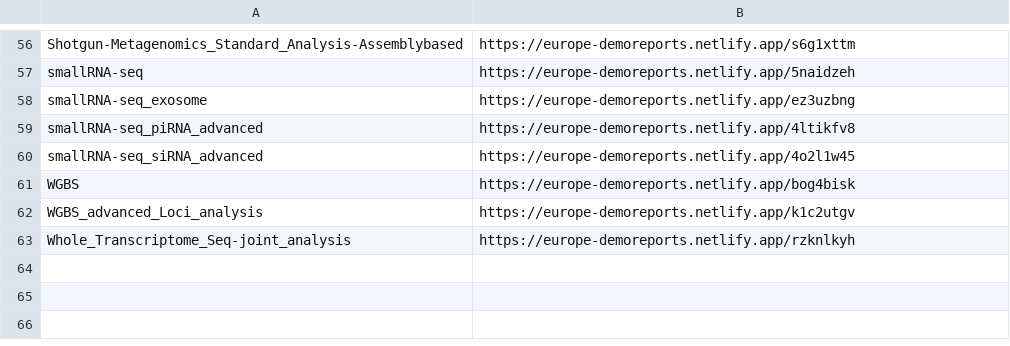
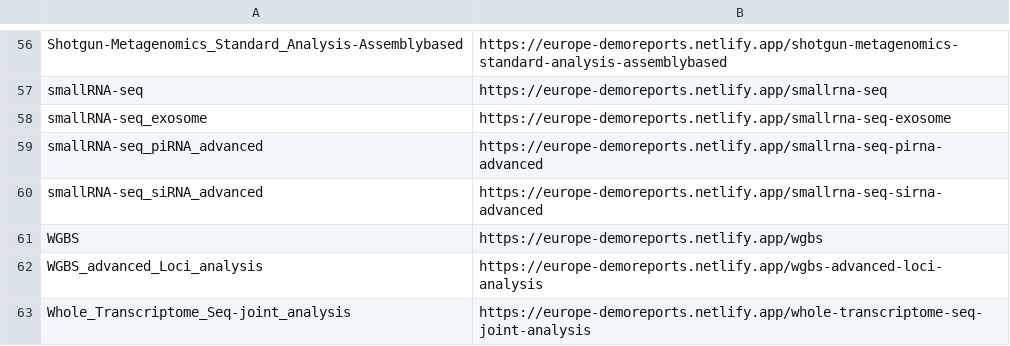
Before and after one commit to cjn233/demo-reports, a CSV file: report_links.csv, drawn as a sheet; only a part is shown, gaps mark what is left out; the diff covers the shown part only; the diff names each change by its address in the sheet, - before the commit and + after, or states it on an @@ line.

```diff
--- a/report_links.csv
+++ b/report_links.csv
-B56: https://europe-demoreports.netlify.app/s6g1xttm
+B56: https://europe-demoreports.netlify.app/shotgun-metagenomics-standard-analysis-assemblybased
-B57: https://europe-demoreports.netlify.app/5naidzeh
+B57: https://europe-demoreports.netlify.app/smallrna-seq
-B58: https://europe-demoreports.netlify.app/ez3uzbng
+B58: https://europe-demoreports.netlify.app/smallrna-seq-exosome
-B59: https://europe-demoreports.netlify.app/4ltikfv8
+B59: https://europe-demoreports.netlify.app/smallrna-seq-pirna-advanced
-B60: https://europe-demoreports.netlify.app/4o2l1w45
+B60: https://europe-demoreports.netlify.app/smallrna-seq-sirna-advanced
-B61: https://europe-demoreports.netlify.app/bog4bisk
+B61: https://europe-demoreports.netlify.app/wgbs
-B62: https://europe-demoreports.netlify.app/k1c2utgv
+B62: https://europe-demoreports.netlify.app/wgbs-advanced-loci-analysis
-B63: https://europe-demoreports.netlify.app/rzknlkyh
+B63: https://europe-demoreports.netlify.app/whole-transcriptome-seq-joint-analysis
```
Also changed, not shown: 9 added rows, 9 removed rows and 45 edited cells elsewhere in this file, 2 other files.
